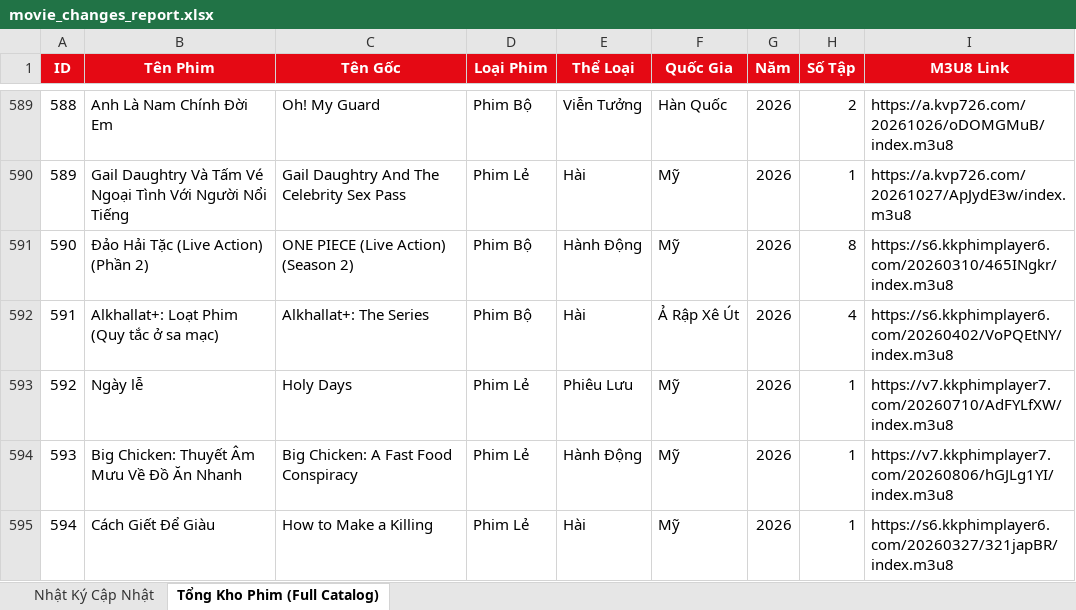
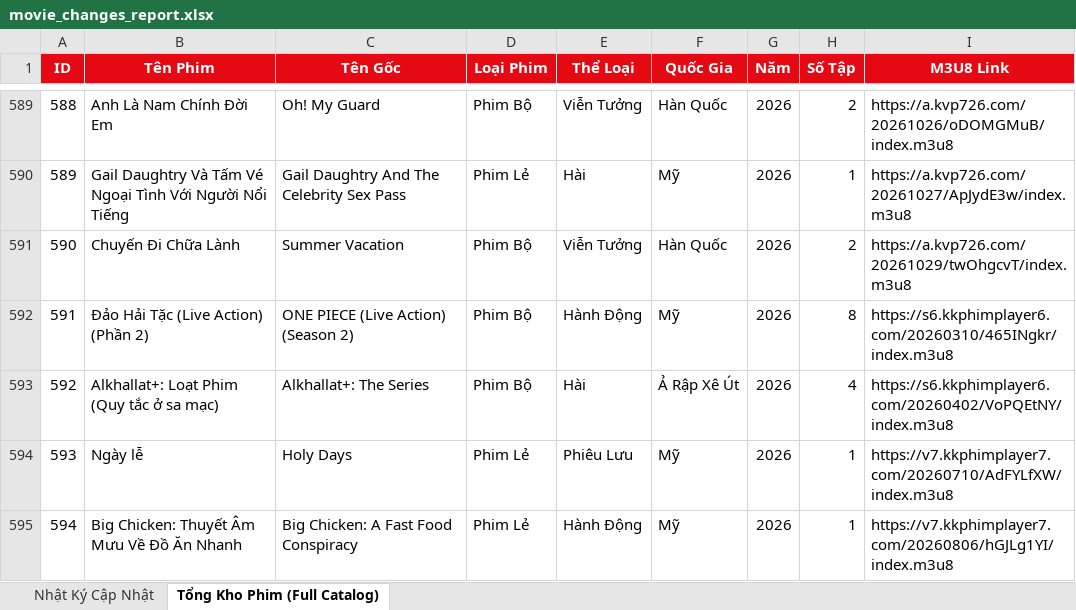
Before and after one commit to exorcisthb/Phim, an Excel workbook: movie_changes_report.xlsx, sheet Tổng Kho Phim (Full Catalog), drawn as a sheet; only a part is shown, gaps mark what is left out; the shorter side is filled out with more unchanged rows; values as stored, in another font and other column widths than the file's, no borders; addresses are those after the commit; the diff names each change by its address in the sheet, - before the commit and + after, or states it on an @@ line.

```diff
--- a/movie_changes_report.xlsx (sheet Tổng Kho Phim (Full Catalog))
+++ b/movie_changes_report.xlsx (sheet Tổng Kho Phim (Full Catalog))
+row 591: 590 | Chuyến Đi Chữa Lành | Summer Vacation | Phim Bộ | Viễn Tưởng | Hàn Quốc | 2026 | 2 | https://a.kvp726.com/20261029/twOhgcvT/index.m3u8
@@ column A (ID) renumbered from row 592 down @@
```
Also changed, not shown: sheet Nhật Ký Cập Nhật, 2 other files.
